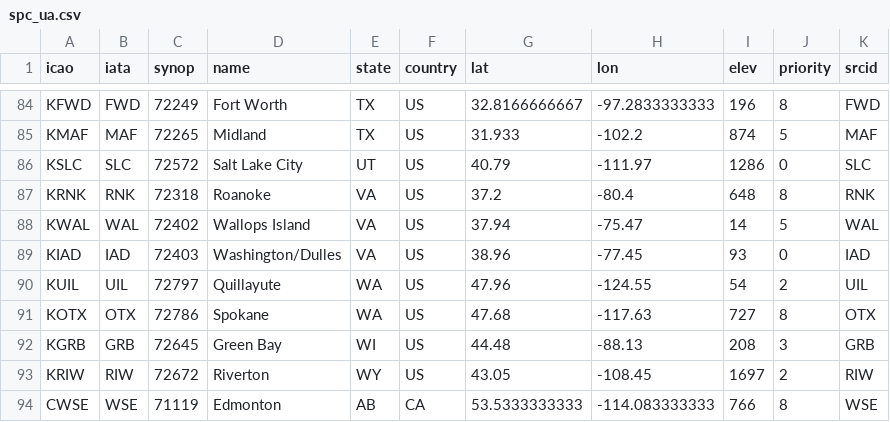
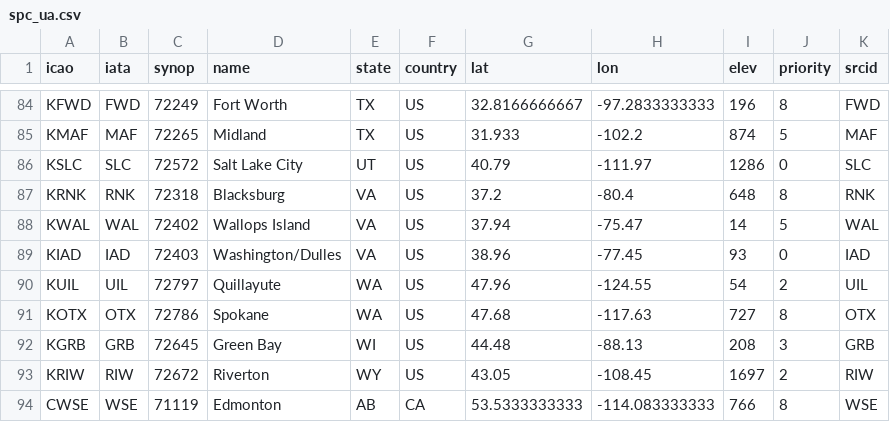
Before and after one commit to sharppy/SHARPpy, a CSV file: datasources/spc_ua.csv, drawn as a sheet; only a part is shown, gaps mark what is left out.

Commit message:
Modified the name of the Blacksburg, VA rawinsonde site.

```diff
--- a/datasources/spc_ua.csv
+++ b/datasources/spc_ua.csv
@@ -86,3 +86,3 @@ KMAF,MAF,72265,Midland,TX,US,31.933,-102.2,874,5,MAF
 KSLC,SLC,72572,Salt Lake City,UT,US,40.79,-111.97,1286,0,SLC
-KRNK,RNK,72318,Roanoke,VA,US,37.2,-80.4,648,8,RNK
+KRNK,RNK,72318,Blacksburg,VA,US,37.2,-80.4,648,8,RNK
 KWAL,WAL,72402,Wallops Island,VA,US,37.94,-75.47,14,5,WAL
```
